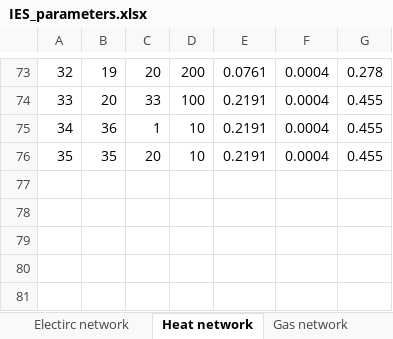
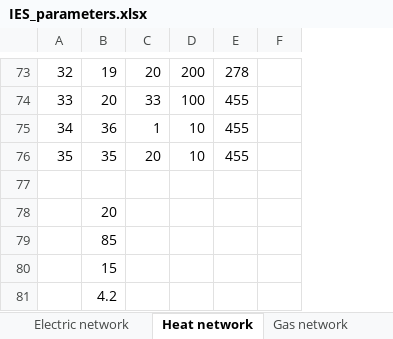
Before and after one commit to kelpman05/DataUofManchester, an Excel workbook: IES_parameters.xlsx, sheet Heat network, drawn as a sheet; only a part is shown, gaps mark what is left out; values as stored, in another font and other column widths than the file's, no borders; charts and pictures not drawn; removed rows and columns are numbered as before the commit, all else as after; the diff covers the shown part only; the diff names each change by its address in the sheet, - before the commit and + after, or states it on an @@ line.

```diff
--- a/IES_parameters.xlsx (sheet Heat network)
+++ b/IES_parameters.xlsx (sheet Heat network)
-sheet tab: Electirc network
+sheet tab: Electric network
-column E, rows 73-76: 0.0761 | 0.2191 | 0.2191 | 0.2191
-column F, rows 73-76: all 0.0004
-column G, rows 73-76: 0.278 | 0.455 | 0.455 | 0.455
+column E, rows 73-76: 278 | 455 | 455 | 455
+column F, empty
+row 77: (empty)
+row 78:  | 20
+row 79:  | 85
+row 80:  | 15
+row 81:  | 4.2
```
Also changed, not shown: 22 edited cells and row numbers in column A elsewhere in this sheet, sheet System, sheet Energy hubs, sheet Gas network, sheet Electric network, other sheet tabs, charts or pictures, 1 other file.
